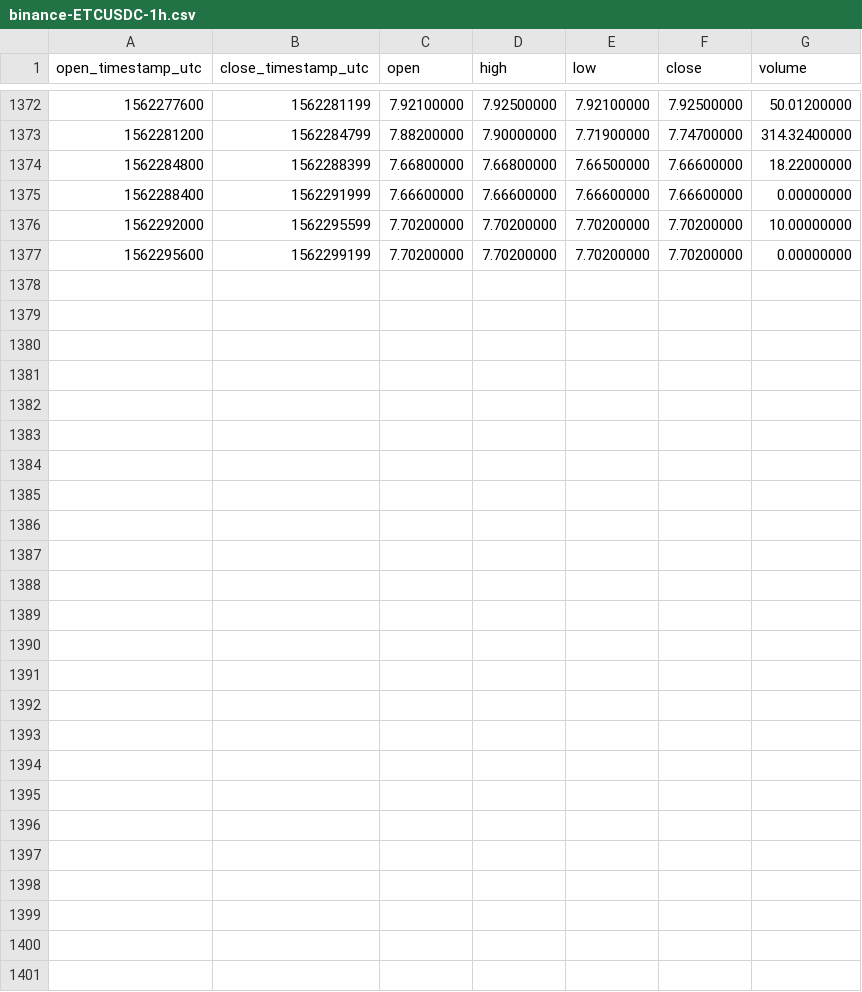
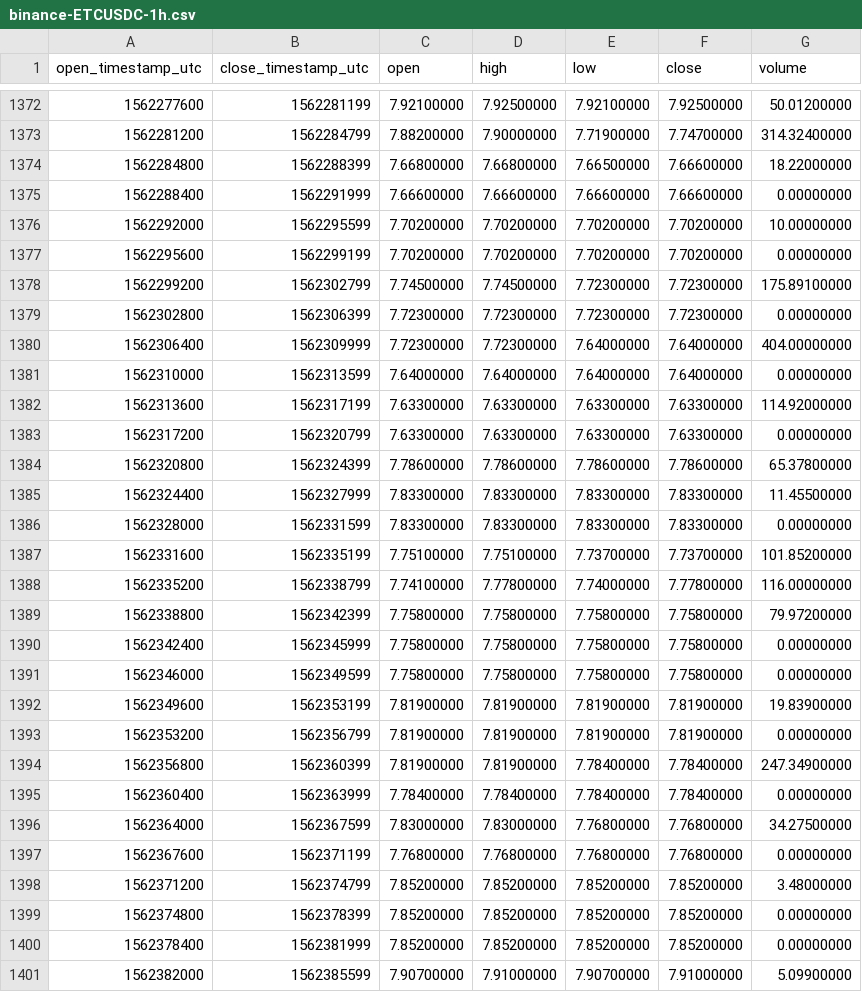
Before and after one commit to cryptobigbro/binance-ETCUSDC, a CSV file: binance-ETCUSDC-1h.csv, drawn as a sheet; only a part is shown, gaps mark what is left out.

Commit message:
Update OHLCV data.

```diff
--- a/binance-ETCUSDC-1h.csv
+++ b/binance-ETCUSDC-1h.csv
@@ -1377 +1377,25 @@ open_timestamp_utc,close_timestamp_utc,open,high,low,close,volume
 1562295600,1562299199,7.70200000,7.70200000,7.70200000,7.70200000,0.00000000
+1562299200,1562302799,7.74500000,7.74500000,7.72300000,7.72300000,175.89100000
+1562302800,1562306399,7.72300000,7.72300000,7.72300000,7.72300000,0.00000000
+1562306400,1562309999,7.72300000,7.72300000,7.64000000,7.64000000,404.00000000
+1562310000,1562313599,7.64000000,7.64000000,7.64000000,7.64000000,0.00000000
+1562313600,1562317199,7.63300000,7.63300000,7.63300000,7.63300000,114.92000000
+1562317200,1562320799,7.63300000,7.63300000,7.63300000,7.63300000,0.00000000
+1562320800,1562324399,7.78600000,7.78600000,7.78600000,7.78600000,65.37800000
+1562324400,1562327999,7.83300000,7.83300000,7.83300000,7.83300000,11.45500000
+1562328000,1562331599,7.83300000,7.83300000,7.83300000,7.83300000,0.00000000
+1562331600,1562335199,7.75100000,7.75100000,7.73700000,7.73700000,101.85200000
+1562335200,1562338799,7.74100000,7.77800000,7.74000000,7.77800000,116.00000000
+1562338800,1562342399,7.75800000,7.75800000,7.75800000,7.75800000,79.97200000
+1562342400,1562345999,7.75800000,7.75800000,7.75800000,7.75800000,0.00000000
+1562346000,1562349599,7.75800000,7.75800000,7.75800000,7.75800000,0.00000000
+1562349600,1562353199,7.81900000,7.81900000,7.81900000,7.81900000,19.83900000
+1562353200,1562356799,7.81900000,7.81900000,7.81900000,7.81900000,0.00000000
+1562356800,1562360399,7.81900000,7.81900000,7.78400000,7.78400000,247.34900000
+1562360400,1562363999,7.78400000,7.78400000,7.78400000,7.78400000,0.00000000
+1562364000,1562367599,7.83000000,7.83000000,7.76800000,7.76800000,34.27500000
+1562367600,1562371199,7.76800000,7.76800000,7.76800000,7.76800000,0.00000000
+1562371200,1562374799,7.85200000,7.85200000,7.85200000,7.85200000,3.48000000
+1562374800,1562378399,7.85200000,7.85200000,7.85200000,7.85200000,0.00000000
+1562378400,1562381999,7.85200000,7.85200000,7.85200000,7.85200000,0.00000000
+1562382000,1562385599,7.90700000,7.91000000,7.90700000,7.91000000,5.09900000
```
Also changed, not shown: binance-ETCUSDC-1d.csv.
